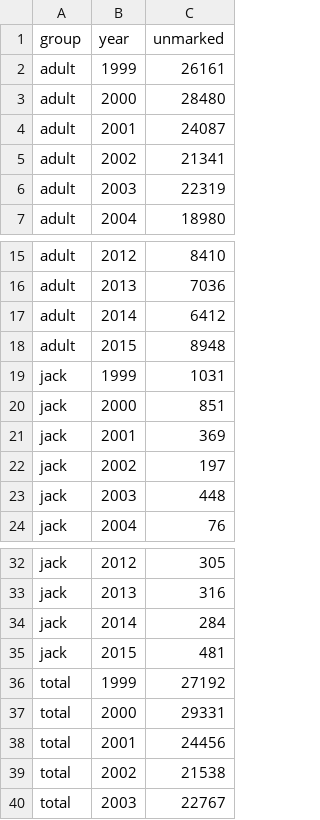
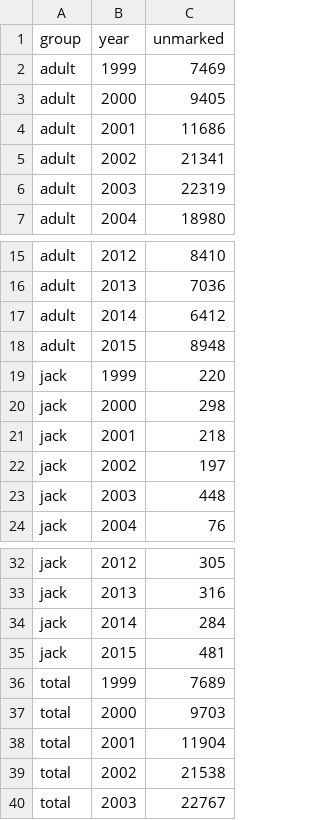
Before and after one commit to mdscheuerell/Willamette, a CSV file: chin_esc.csv, drawn as a sheet; only a part is shown, gaps mark what is left out.

```diff
--- a/chin_esc.csv
+++ b/chin_esc.csv
@@ -1,5 +1,5 @@
 group,year,unmarked
-adult,1999,26161
-adult,2000,28480
-adult,2001,24087
+adult,1999,7469
+adult,2000,9405
+adult,2001,11686
 adult,2002,21341
@@ -18,5 +18,5 @@ adult,2014,6412
 adult,2015,8948
-jack,1999,1031
-jack,2000,851
-jack,2001,369
+jack,1999,220
+jack,2000,298
+jack,2001,218
 jack,2002,197
@@ -35,5 +35,5 @@ jack,2014,284
 jack,2015,481
-total,1999,27192
-total,2000,29331
-total,2001,24456
+total,1999,7689
+total,2000,9703
+total,2001,11904
 total,2002,21538
```
Also changed, not shown: chin_harv.csv.
